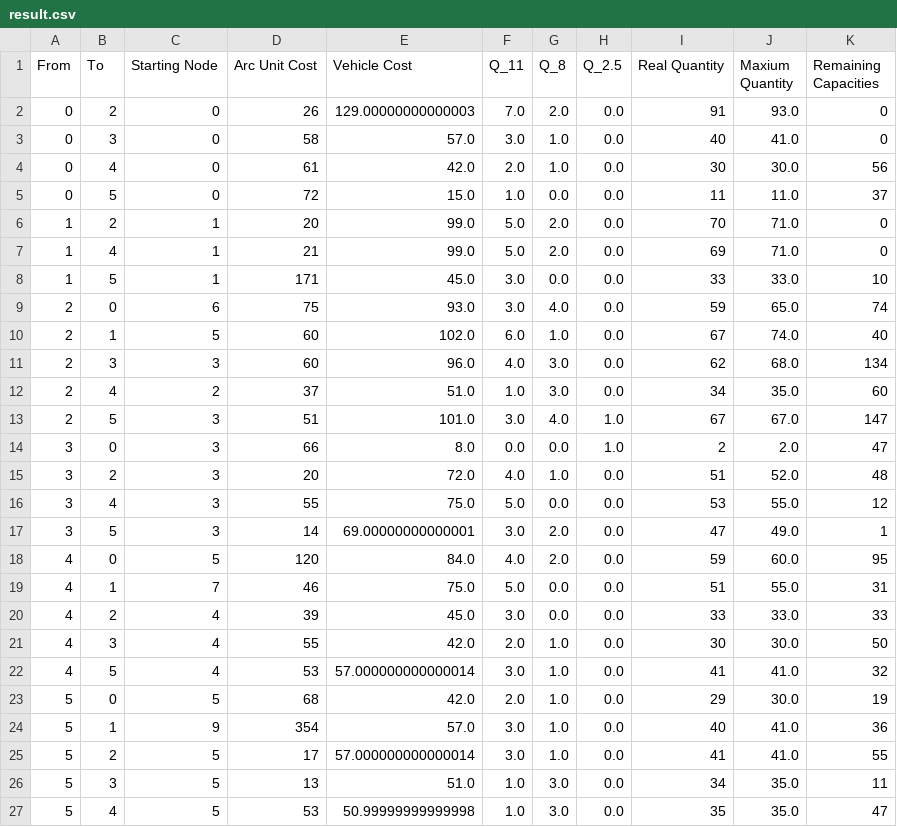
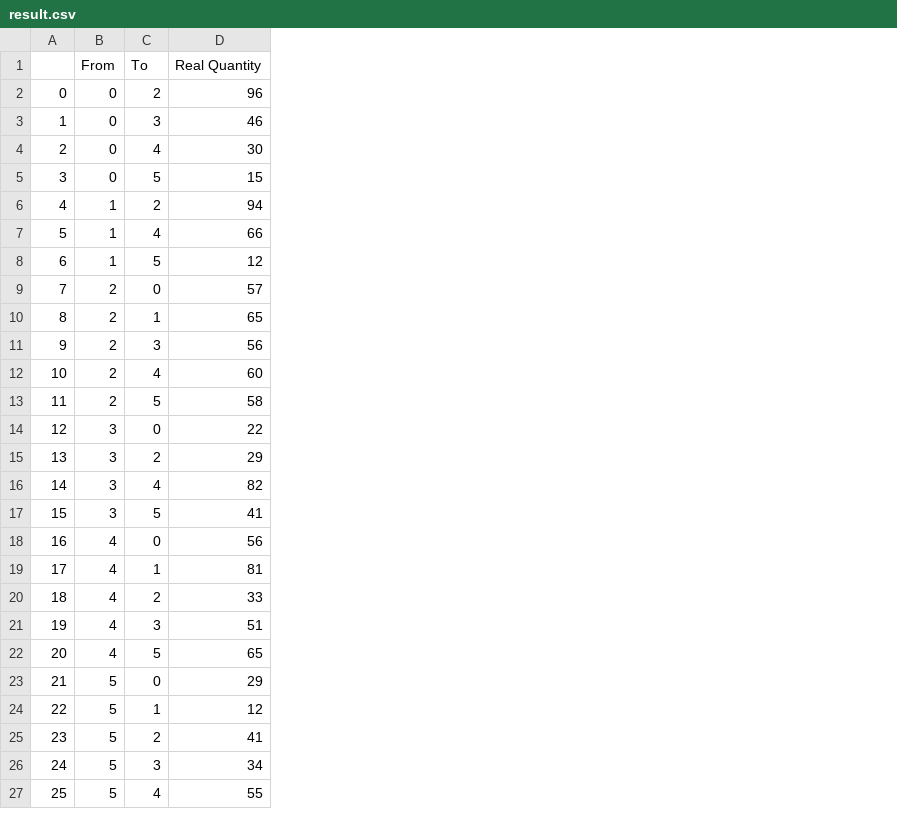
Before and after one commit to Lukaid/In_HLI, a CSV file: result.csv, drawn as a sheet; removed rows and columns are numbered as before the commit, all else as after; the diff names each change by its address in the sheet, - before the commit and + after, or states it on an @@ line.

```diff
--- a/result.csv
+++ b/result.csv
+column A, rows 2-27: 0 | 1 | 2 | 3 | 4 | 5 | 6 | 7 | 8 | 9 | 10 | 11 | 12 | 13 | 14 | 15 | 16 | 17 | 18 | 19 | 20 | 21 | 22 | 23 | 24 | 25
-column C (Starting Node), rows 2-27: 0 | 0 | 0 | 0 | 1 | 1 | 1 | 6 | 5 | 3 | 2 | 3 | 3 | 3 | 3 | 3 | 5 | 7 | 4 | 4 | 4 | 5 | 9 | 5 | 5 | 5
-column D (Arc Unit Cost), rows 2-27: 26 | 58 | 61 | 72 | 20 | 21 | 171 | 75 | 60 | 60 | 37 | 51 | 66 | 20 | 55 | 14 | 120 | 46 | 39 | 55 | 53 | 68 | 354 | 17 | 13 | 53
-column E (Vehicle Cost), rows 2-27: 129.00000000000003 | 57.0 | 42.0 | 15.0 | 99.0 | 99.0 | 45.0 | 93.0 | 102.0 | 96.0 | 51.0 | 101.0 | 8.0 | 72.0 | 75.0 | 69.00000000000001 | 84.0 | 75.0 | 45.0 | 42.0 | 57.000000000000014 | 42.0 | 57.0 | 57.000000000000014 | 51.0 | 50.99999999999998
-column F (Q_11), rows 2-27: 7.0 | 3.0 | 2.0 | 1.0 | 5.0 | 5.0 | 3.0 | 3.0 | 6.0 | 4.0 | 1.0 | 3.0 | 0.0 | 4.0 | 5.0 | 3.0 | 4.0 | 5.0 | 3.0 | 2.0 | 3.0 | 2.0 | 3.0 | 3.0 | 1.0 | 1.0
-column G (Q_8), rows 2-27: 2.0 | 1.0 | 1.0 | 0.0 | 2.0 | 2.0 | 0.0 | 4.0 | 1.0 | 3.0 | 3.0 | 4.0 | 0.0 | 1.0 | 0.0 | 2.0 | 2.0 | 0.0 | 0.0 | 1.0 | 1.0 | 1.0 | 1.0 | 1.0 | 3.0 | 3.0
-column H (Q_2.5), rows 2-27: 0.0 | 0.0 | 0.0 | 0.0 | 0.0 | 0.0 | 0.0 | 0.0 | 0.0 | 0.0 | 0.0 | 1.0 | 1.0 | 0.0 | 0.0 | 0.0 | 0.0 | 0.0 | 0.0 | 0.0 | 0.0 | 0.0 | 0.0 | 0.0 | 0.0 | 0.0
-column J (Maxium Quantity), rows 2-27: 93.0 | 41.0 | 30.0 | 11.0 | 71.0 | 71.0 | 33.0 | 65.0 | 74.0 | 68.0 | 35.0 | 67.0 | 2.0 | 52.0 | 55.0 | 49.0 | 60.0 | 55.0 | 33.0 | 30.0 | 41.0 | 30.0 | 41.0 | 41.0 | 35.0 | 35.0
-column K (Remaining Capacities), rows 2-27: 0 | 0 | 56 | 37 | 0 | 0 | 10 | 74 | 40 | 134 | 60 | 147 | 47 | 48 | 12 | 1 | 95 | 31 | 33 | 50 | 32 | 19 | 36 | 55 | 11 | 47
-D2 (Real Quantity): 91
+D2 (Real Quantity): 96
-D3 (Real Quantity): 40
+D3 (Real Quantity): 46
-D5 (Real Quantity): 11
+D5 (Real Quantity): 15
-D6 (Real Quantity): 70
+D6 (Real Quantity): 94
-D7 (Real Quantity): 69
+D7 (Real Quantity): 66
-D8 (Real Quantity): 33
+D8 (Real Quantity): 12
-D9 (Real Quantity): 59
+D9 (Real Quantity): 57
-D10 (Real Quantity): 67
+D10 (Real Quantity): 65
-D11 (Real Quantity): 62
+D11 (Real Quantity): 56
-D12 (Real Quantity): 34
+D12 (Real Quantity): 60
-D13 (Real Quantity): 67
+D13 (Real Quantity): 58
-D14 (Real Quantity): 2
+D14 (Real Quantity): 22
-D15 (Real Quantity): 51
+D15 (Real Quantity): 29
-D16 (Real Quantity): 53
+D16 (Real Quantity): 82
-D17 (Real Quantity): 47
+D17 (Real Quantity): 41
-D18 (Real Quantity): 59
+D18 (Real Quantity): 56
-D19 (Real Quantity): 51
+D19 (Real Quantity): 81
-D21 (Real Quantity): 30
+D21 (Real Quantity): 51
-D22 (Real Quantity): 41
+D22 (Real Quantity): 65
-D24 (Real Quantity): 40
+D24 (Real Quantity): 12
-D27 (Real Quantity): 35
+D27 (Real Quantity): 55
```
Also changed, not shown: result_2.csv, 2 other files.
